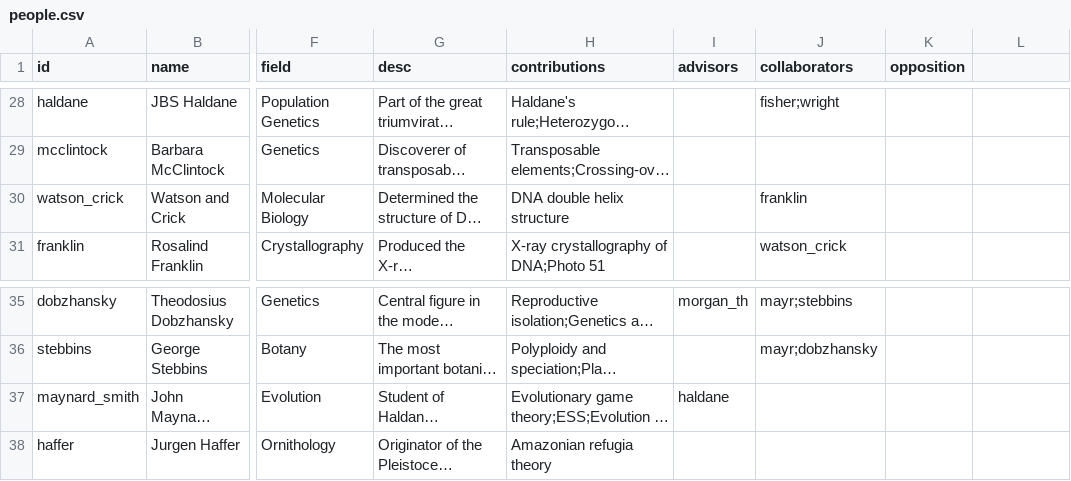
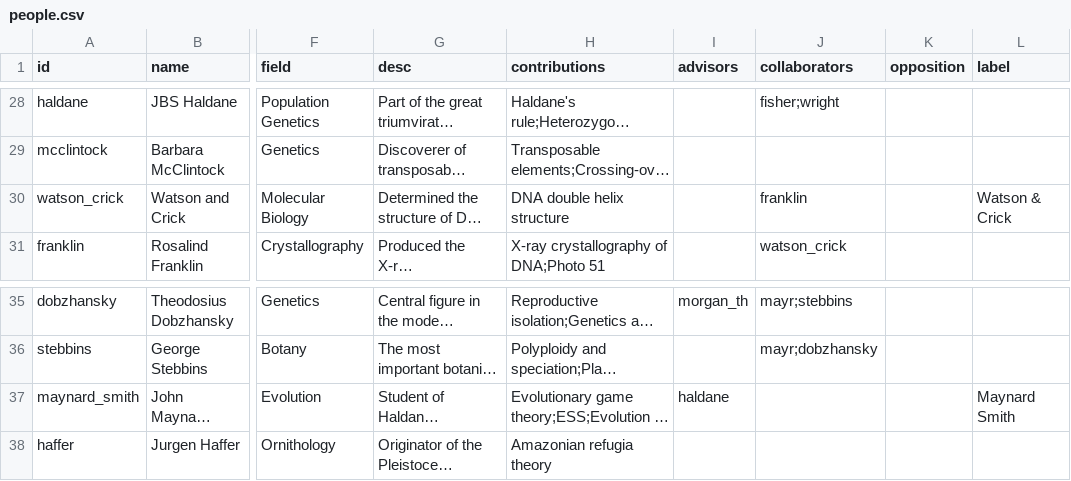
Before and after one commit to stachyris/mrca, a CSV file: data/people.csv, drawn as a sheet; only a part is shown, gaps mark what is left out; long unchanged cells end in …; the diff covers the shown part only; the diff names each change by its address in the sheet, - before the commit and + after, or states it on an @@ line.

```diff
--- a/data/people.csv
+++ b/data/people.csv
-L1: (empty)
+L1: label
-L30 (label): (empty)
+L30 (label): Watson & Crick
-L37 (label): (empty)
+L37 (label): Maynard Smith
```
Also changed, not shown: 8 edited cells elsewhere in this file.
